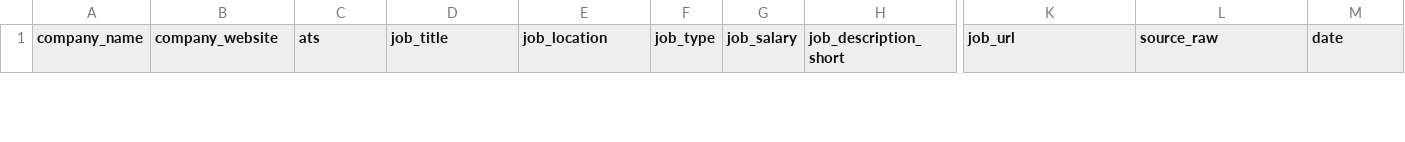
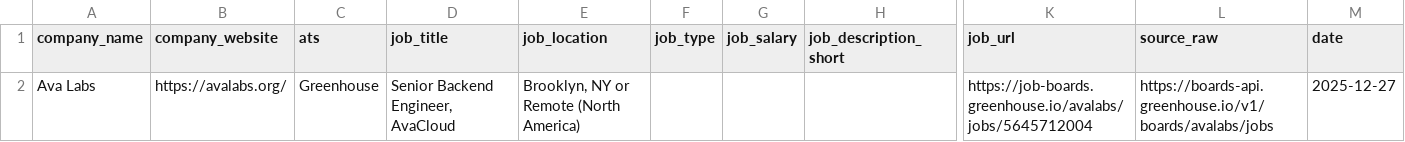
Before and after one commit to nizhunt/company-to-jobs, a CSV file: jobs_diff.csv, drawn as a sheet; only a part is shown, gaps mark what is left out; rows hold the shown columns only; the diff covers the shown part only; the diff names each change by its address in the sheet, - before the commit and + after, or states it on an @@ line.

```diff
--- a/jobs_diff.csv
+++ b/jobs_diff.csv
+row 2: Ava Labs | https://avalabs.org/ | Greenhouse | Senior Backend Engineer, AvaCloud | Brooklyn, NY or Remote (North America) |  |  |  | https://job-boards.greenhouse.io/avalabs/jobs/5645712004 | https://boards-api.greenhouse.io/v1/boards/avalabs/jobs | 2025-12-27
```
Also changed, not shown: 1 removed row elsewhere in this file, jobs_scraped.csv.
